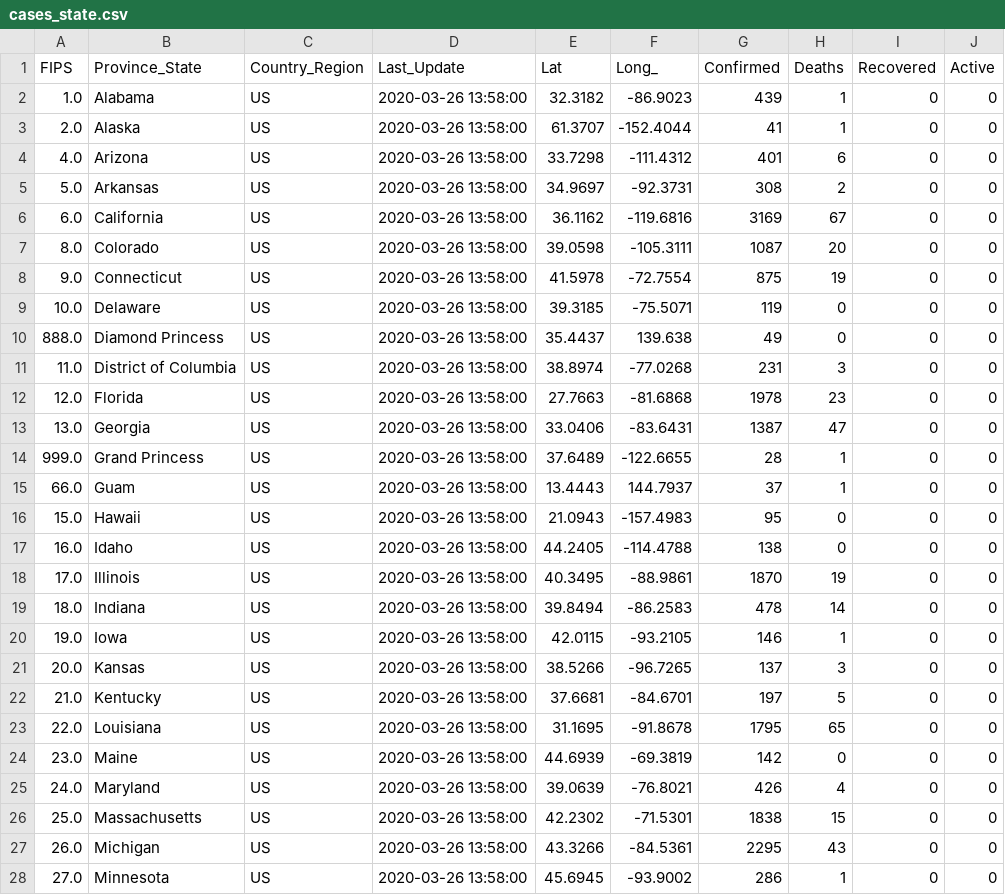
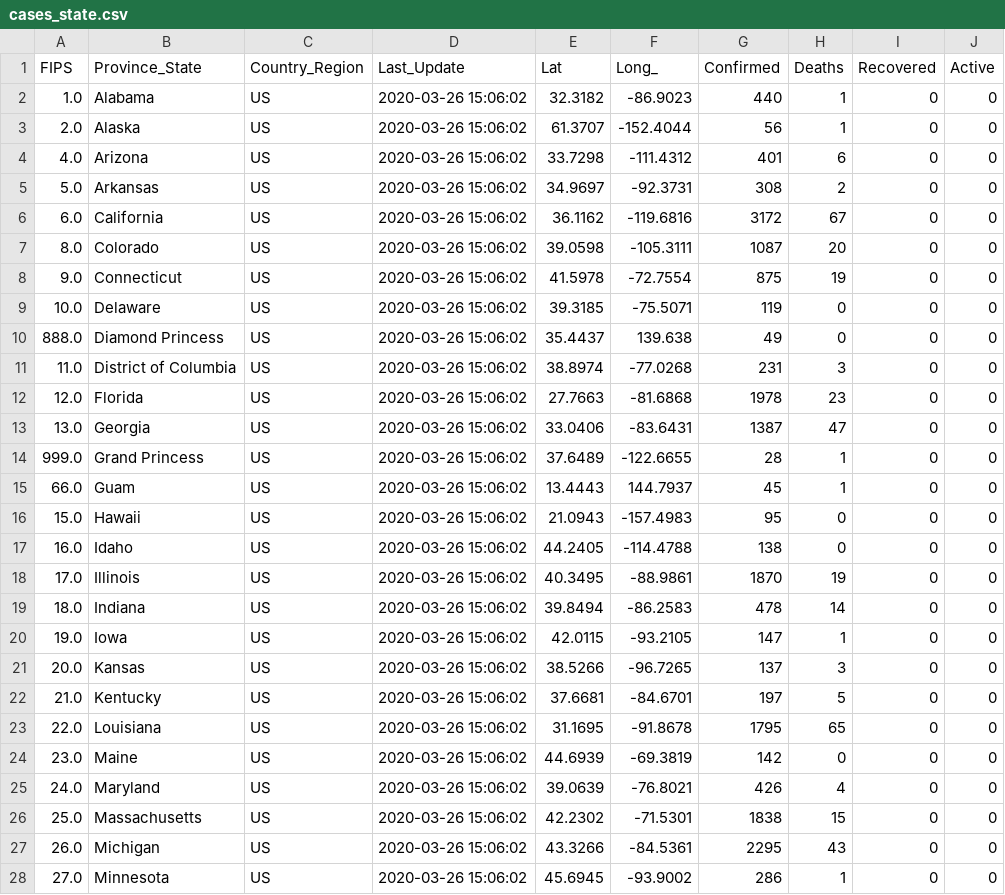
Before and after one commit to pablisco/virustrend, a CSV file: cache/cases_state.csv, drawn as a sheet; only a part is shown; the diff covers the shown part only.

```diff
--- a/cache/cases_state.csv
+++ b/cache/cases_state.csv
@@ -1,28 +1,28 @@
 FIPS,Province_State,Country_Region,Last_Update,Lat,Long_,Confirmed,Deaths,Recovered,Active
-1.0,Alabama,US,2020-03-26 13:58:00,32.3182,-86.9023,439,1,0,0
-2.0,Alaska,US,2020-03-26 13:58:00,61.3707,-152.4044,41,1,0,0
-4.0,Arizona,US,2020-03-26 13:58:00,33.7298,-111.4312,401,6,0,0
-5.0,Arkansas,US,2020-03-26 13:58:00,34.9697,-92.3731,308,2,0,0
-6.0,California,US,2020-03-26 13:58:00,36.1162,-119.6816,3169,67,0,0
-8.0,Colorado,US,2020-03-26 13:58:00,39.0598,-105.3111,1087,20,0,0
-9.0,Connecticut,US,2020-03-26 13:58:00,41.5978,-72.7554,875,19,0,0
-10.0,Delaware,US,2020-03-26 13:58:00,39.3185,-75.5071,119,0,0,0
-888.0,Diamond Princess,US,2020-03-26 13:58:00,35.4437,139.638,49,0,0,0
-11.0,District of Columbia,US,2020-03-26 13:58:00,38.8974,-77.0268,231,3,0,0
-12.0,Florida,US,2020-03-26 13:58:00,27.7663,-81.6868,1978,23,0,0
-13.0,Georgia,US,2020-03-26 13:58:00,33.0406,-83.6431,1387,47,0,0
-999.0,Grand Princess,US,2020-03-26 13:58:00,37.6489,-122.6655,28,1,0,0
-66.0,Guam,US,2020-03-26 13:58:00,13.4443,144.7937,37,1,0,0
-15.0,Hawaii,US,2020-03-26 13:58:00,21.0943,-157.4983,95,0,0,0
-16.0,Idaho,US,2020-03-26 13:58:00,44.2405,-114.4788,138,0,0,0
-17.0,Illinois,US,2020-03-26 13:58:00,40.3495,-88.9861,1870,19,0,0
-18.0,Indiana,US,2020-03-26 13:58:00,39.8494,-86.2583,478,14,0,0
-19.0,Iowa,US,2020-03-26 13:58:00,42.0115,-93.2105,146,1,0,0
-20.0,Kansas,US,2020-03-26 13:58:00,38.5266,-96.7265,137,3,0,0
-21.0,Kentucky,US,2020-03-26 13:58:00,37.6681,-84.6701,197,5,0,0
-22.0,Louisiana,US,2020-03-26 13:58:00,31.1695,-91.8678,1795,65,0,0
-23.0,Maine,US,2020-03-26 13:58:00,44.6939,-69.3819,142,0,0,0
-24.0,Maryland,US,2020-03-26 13:58:00,39.0639,-76.8021,426,4,0,0
-25.0,Massachusetts,US,2020-03-26 13:58:00,42.2302,-71.5301,1838,15,0,0
-26.0,Michigan,US,2020-03-26 13:58:00,43.3266,-84.5361,2295,43,0,0
-27.0,Minnesota,US,2020-03-26 13:58:00,45.6945,-93.9002,286,1,0,0
+1.0,Alabama,US,2020-03-26 15:06:02,32.3182,-86.9023,440,1,0,0
+2.0,Alaska,US,2020-03-26 15:06:02,61.3707,-152.4044,56,1,0,0
+4.0,Arizona,US,2020-03-26 15:06:02,33.7298,-111.4312,401,6,0,0
+5.0,Arkansas,US,2020-03-26 15:06:02,34.9697,-92.3731,308,2,0,0
+6.0,California,US,2020-03-26 15:06:02,36.1162,-119.6816,3172,67,0,0
+8.0,Colorado,US,2020-03-26 15:06:02,39.0598,-105.3111,1087,20,0,0
+9.0,Connecticut,US,2020-03-26 15:06:02,41.5978,-72.7554,875,19,0,0
+10.0,Delaware,US,2020-03-26 15:06:02,39.3185,-75.5071,119,0,0,0
+888.0,Diamond Princess,US,2020-03-26 15:06:02,35.4437,139.638,49,0,0,0
+11.0,District of Columbia,US,2020-03-26 15:06:02,38.8974,-77.0268,231,3,0,0
+12.0,Florida,US,2020-03-26 15:06:02,27.7663,-81.6868,1978,23,0,0
+13.0,Georgia,US,2020-03-26 15:06:02,33.0406,-83.6431,1387,47,0,0
+999.0,Grand Princess,US,2020-03-26 15:06:02,37.6489,-122.6655,28,1,0,0
+66.0,Guam,US,2020-03-26 15:06:02,13.4443,144.7937,45,1,0,0
+15.0,Hawaii,US,2020-03-26 15:06:02,21.0943,-157.4983,95,0,0,0
+16.0,Idaho,US,2020-03-26 15:06:02,44.2405,-114.4788,138,0,0,0
+17.0,Illinois,US,2020-03-26 15:06:02,40.3495,-88.9861,1870,19,0,0
+18.0,Indiana,US,2020-03-26 15:06:02,39.8494,-86.2583,478,14,0,0
+19.0,Iowa,US,2020-03-26 15:06:02,42.0115,-93.2105,147,1,0,0
+20.0,Kansas,US,2020-03-26 15:06:02,38.5266,-96.7265,137,3,0,0
+21.0,Kentucky,US,2020-03-26 15:06:02,37.6681,-84.6701,197,5,0,0
+22.0,Louisiana,US,2020-03-26 15:06:02,31.1695,-91.8678,1795,65,0,0
+23.0,Maine,US,2020-03-26 15:06:02,44.6939,-69.3819,142,0,0,0
+24.0,Maryland,US,2020-03-26 15:06:02,39.0639,-76.8021,426,4,0,0
+25.0,Massachusetts,US,2020-03-26 15:06:02,42.2302,-71.5301,1838,15,0,0
+26.0,Michigan,US,2020-03-26 15:06:02,43.3266,-84.5361,2295,43,0,0
+27.0,Minnesota,US,2020-03-26 15:06:02,45.6945,-93.9002,286,1,0,0
```
Also changed, not shown: 33 edited cells elsewhere in this file, cache/cases.csv, cache/cases_country.csv, 2 other files.
